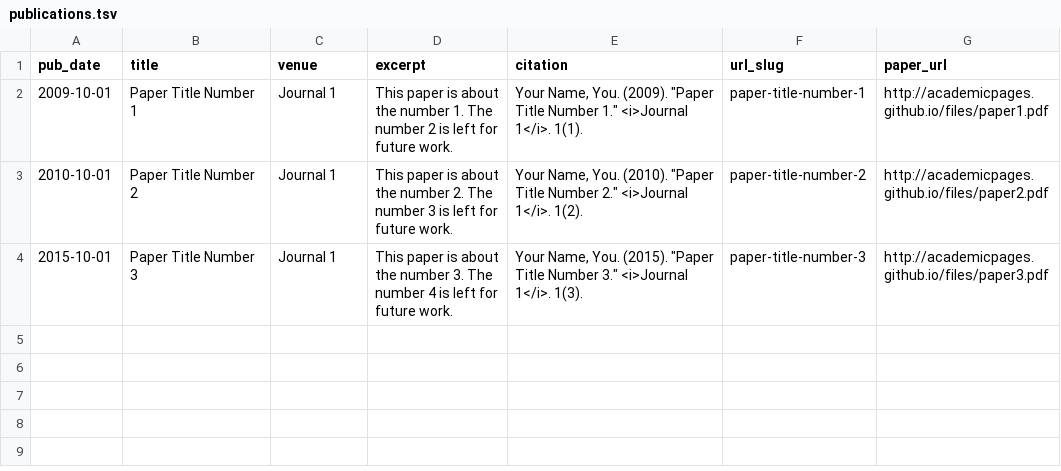
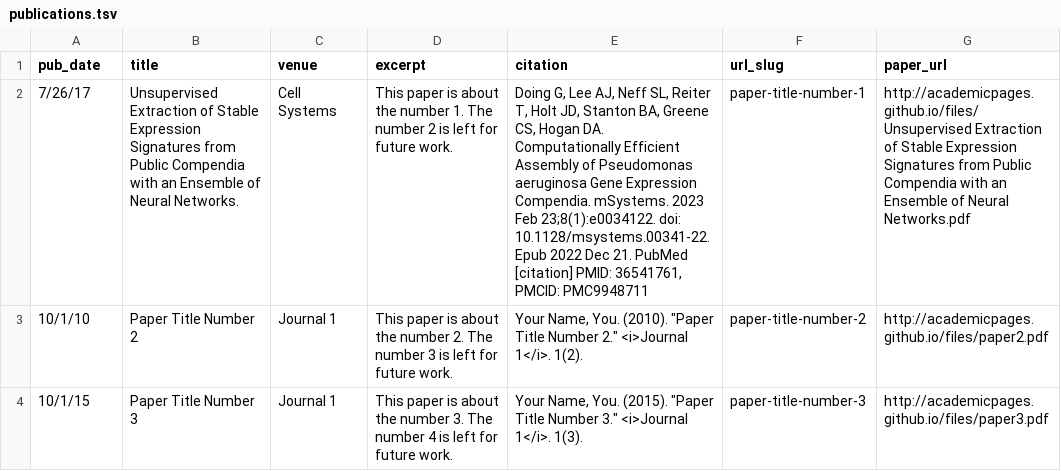
Before and after one commit to georgiadoing/georgiadoing.github.io, a TSV file: markdown_generator/publications.tsv, drawn as a sheet.

Commit message:
Adding a paper

```diff
--- a/markdown_generator/publications.tsv
+++ b/markdown_generator/publications.tsv
@@ -1,4 +1,7 @@
 pub_date	title	venue	excerpt	citation	url_slug	paper_url
-2009-10-01	Paper Title Number 1	Journal 1	This paper is about the number 1. The number 2 is left for future work.	Your Name, You. (2009). "Paper Title Number 1." <i>Journal 1</i>. 1(1).	paper-title-number-1	http://academicpages.github.io/files/paper1.pdf
-2010-10-01	Paper Title Number 2	Journal 1	This paper is about the number 2. The number 3 is left for future work.	Your Name, You. (2010). "Paper Title Number 2." <i>Journal 1</i>. 1(2).	paper-title-number-2	http://academicpages.github.io/files/paper2.pdf
-2015-10-01	Paper Title Number 3	Journal 1	This paper is about the number 3. The number 4 is left for future work.	Your Name, You. (2015). "Paper Title Number 3." <i>Journal 1</i>. 1(3).	paper-title-number-3	http://academicpages.github.io/files/paper3.pdf
+7/26/17	Unsupervised Extraction of Stable Expression Signatures from Public Compendia with an Ensemble of Neural Networks.	Cell Systems	This paper is about the number 1. The number 2 is left for future work.	"Doing G, Lee AJ, Neff SL, Reiter T, Holt JD, Stanton BA, Greene CS, Hogan DA.
+Computationally Efficient Assembly of Pseudomonas aeruginosa Gene Expression
+Compendia. mSystems. 2023 Feb 23;8(1):e0034122. doi: 10.1128/msystems.00341-22.
+Epub 2022 Dec 21. PubMed [citation] PMID: 36541761, PMCID: PMC9948711"	paper-title-number-1	http://academicpages.github.io/files/Unsupervised Extraction of Stable Expression Signatures from Public Compendia with an Ensemble of Neural Networks.pdf
+10/1/10	Paper Title Number 2	Journal 1	This paper is about the number 2. The number 3 is left for future work.	"Your Name, You. (2010). ""Paper Title Number 2."" <i>Journal 1</i>. 1(2)."	paper-title-number-2	http://academicpages.github.io/files/paper2.pdf
+10/1/15	Paper Title Number 3	Journal 1	This paper is about the number 3. The number 4 is left for future work.	"Your Name, You. (2015). ""Paper Title Number 3."" <i>Journal 1</i>. 1(3)."	paper-title-number-3	http://academicpages.github.io/files/paper3.pdf
```
Also changed, not shown: 5 other files.
